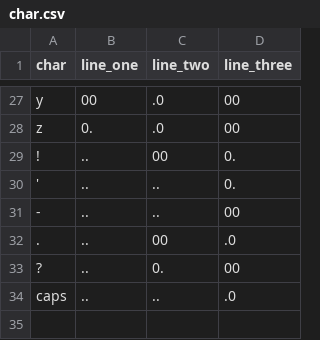
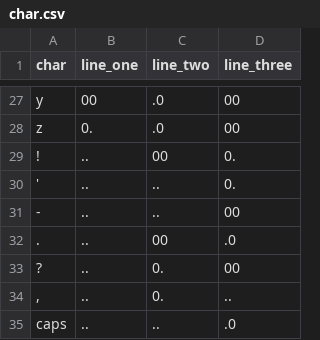
Before and after one commit to jlfoxcollis/debrailler, a CSV file: data/char.csv, drawn as a sheet; only a part is shown, gaps mark what is left out; the diff names each change by its address in the sheet, - before the commit and + after, or states it on an @@ line.

Commit message:
Updated char csv to include ,

```diff
--- a/data/char.csv
+++ b/data/char.csv
+row 34: , | .. | 0. | ..
```
Also changed, not shown: 2 other files.
